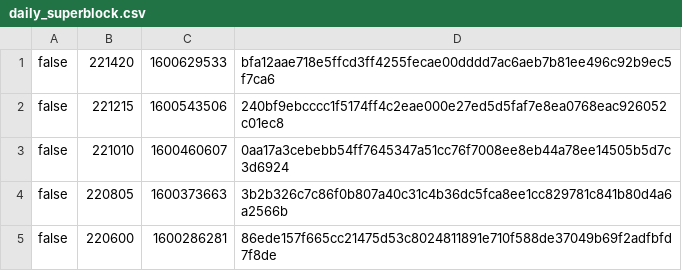
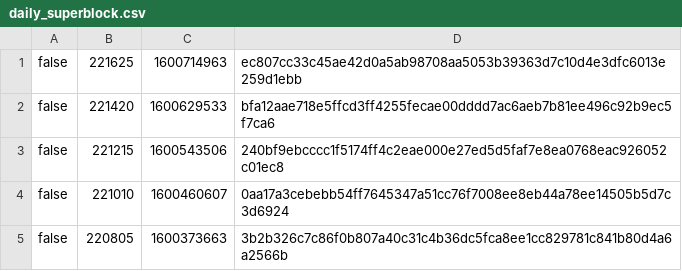
Before and after one commit to biblepay-community/bbp_stats, a CSV file: daily_superblock.csv, drawn as a sheet; only a part is shown; the shorter side is filled out with more unchanged rows; the diff names each change by its address in the sheet, - before the commit and + after, or states it on an @@ line.

```diff
--- a/daily_superblock.csv
+++ b/daily_superblock.csv
+row 1: false | 221625 | 1600714963 | ec807cc33c45ae42d0a5ab98708aa5053b39363d7c10d4e3dfc6013e259d1ebb
```
Also changed, not shown: dwsdetails.csv, dwssummary.csv, 3 other files.
